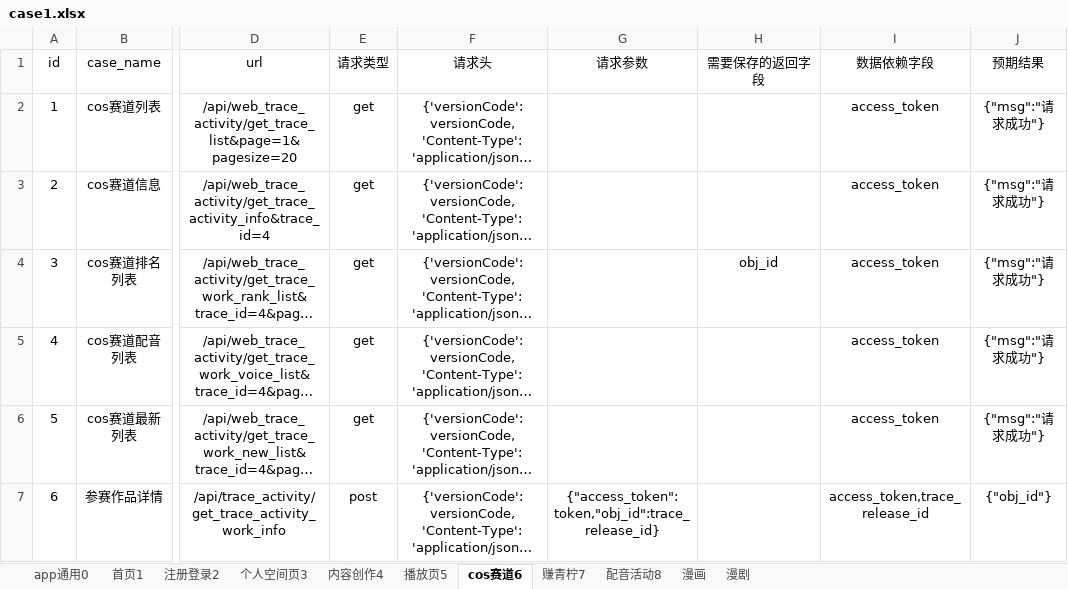
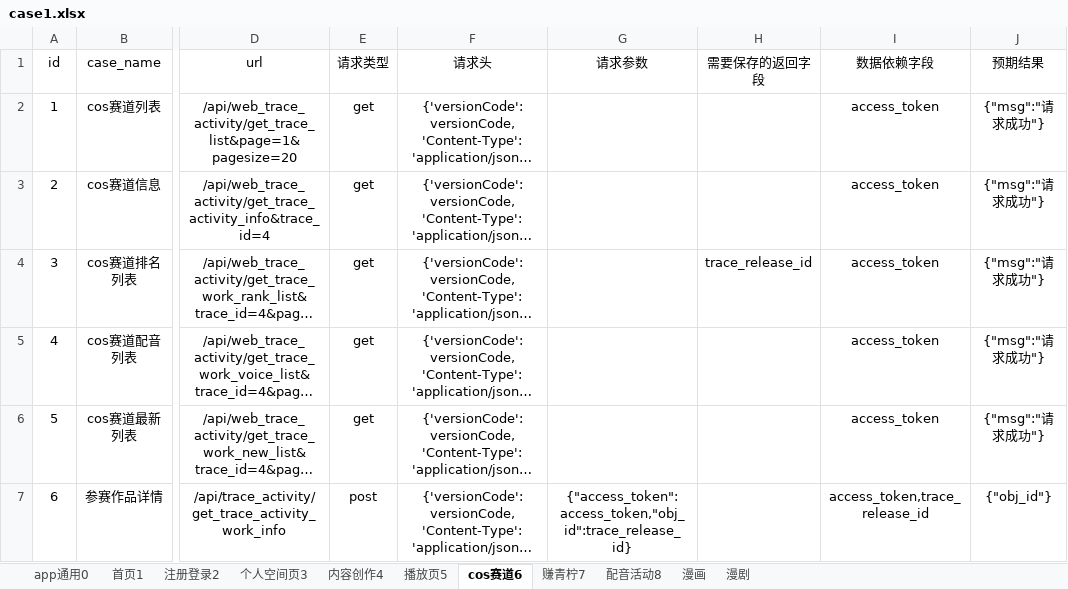
Before and after one commit to sumeilan/testcase, an Excel workbook: data/case1.xlsx, sheet cos赛道6, drawn as a sheet; only a part is shown, gaps mark what is left out; long unchanged cells end in …; values as stored, in another font and other column widths than the file's, no borders; the diff names each change by its address in the sheet, - before the commit and + after, or states it on an @@ line.

```diff
--- a/data/case1.xlsx (sheet cos赛道6)
+++ b/data/case1.xlsx (sheet cos赛道6)
-H4 (需要保存的返回字段): obj_id
+H4 (需要保存的返回字段): trace_release_id
-G7 (请求参数): {"access_token":token,"obj_id":trace_release_id}
+G7 (请求参数): {"access_token":access_token,"obj_id":trace_release_id}
```
Also changed, not shown: sheet 个人空间页3, sheet 内容创作4, sheet 首页1, sheet 播放页5, sheet 注册登录2, sheet app通用0, 1 more sheet, 14 other files.
